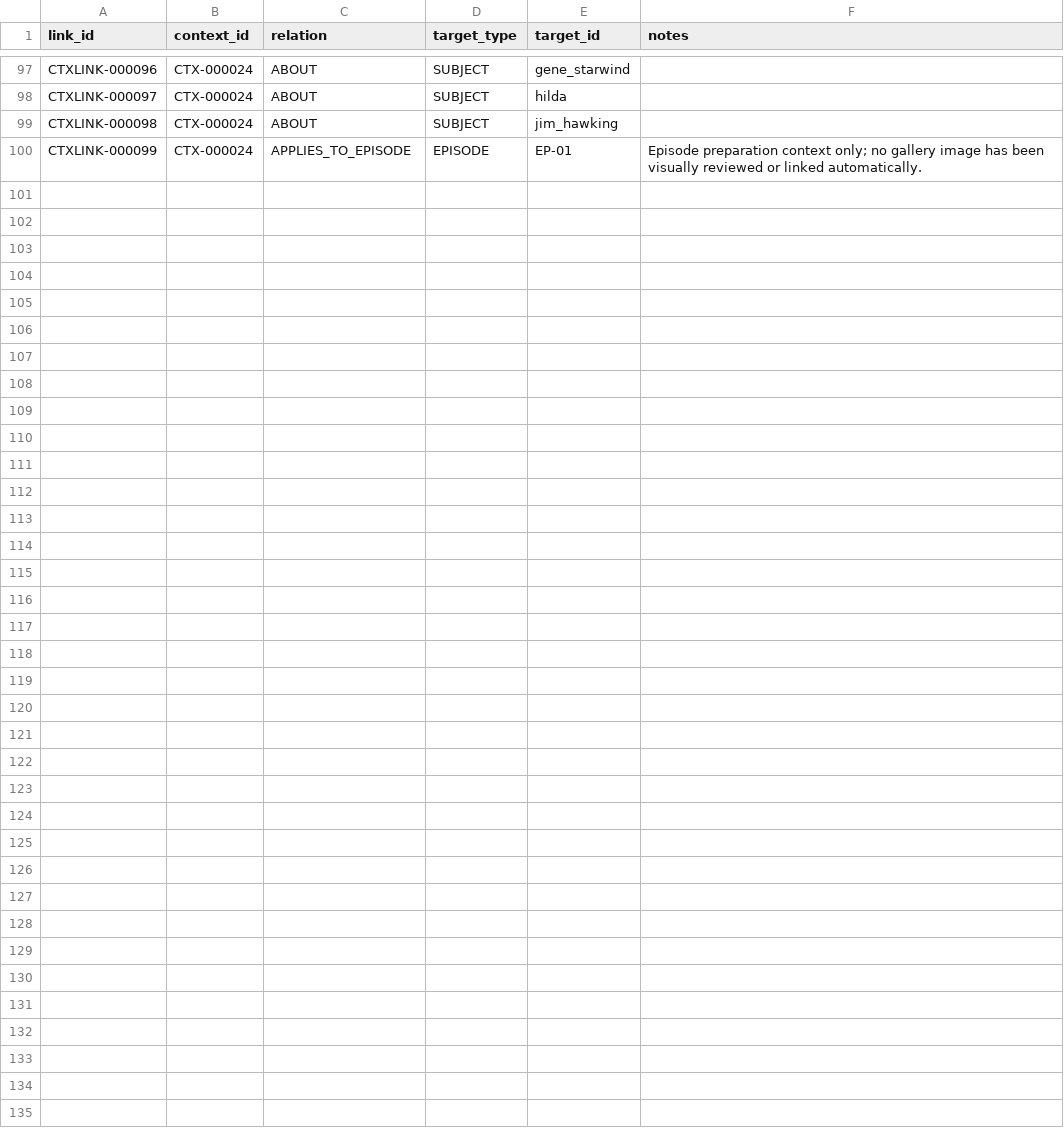
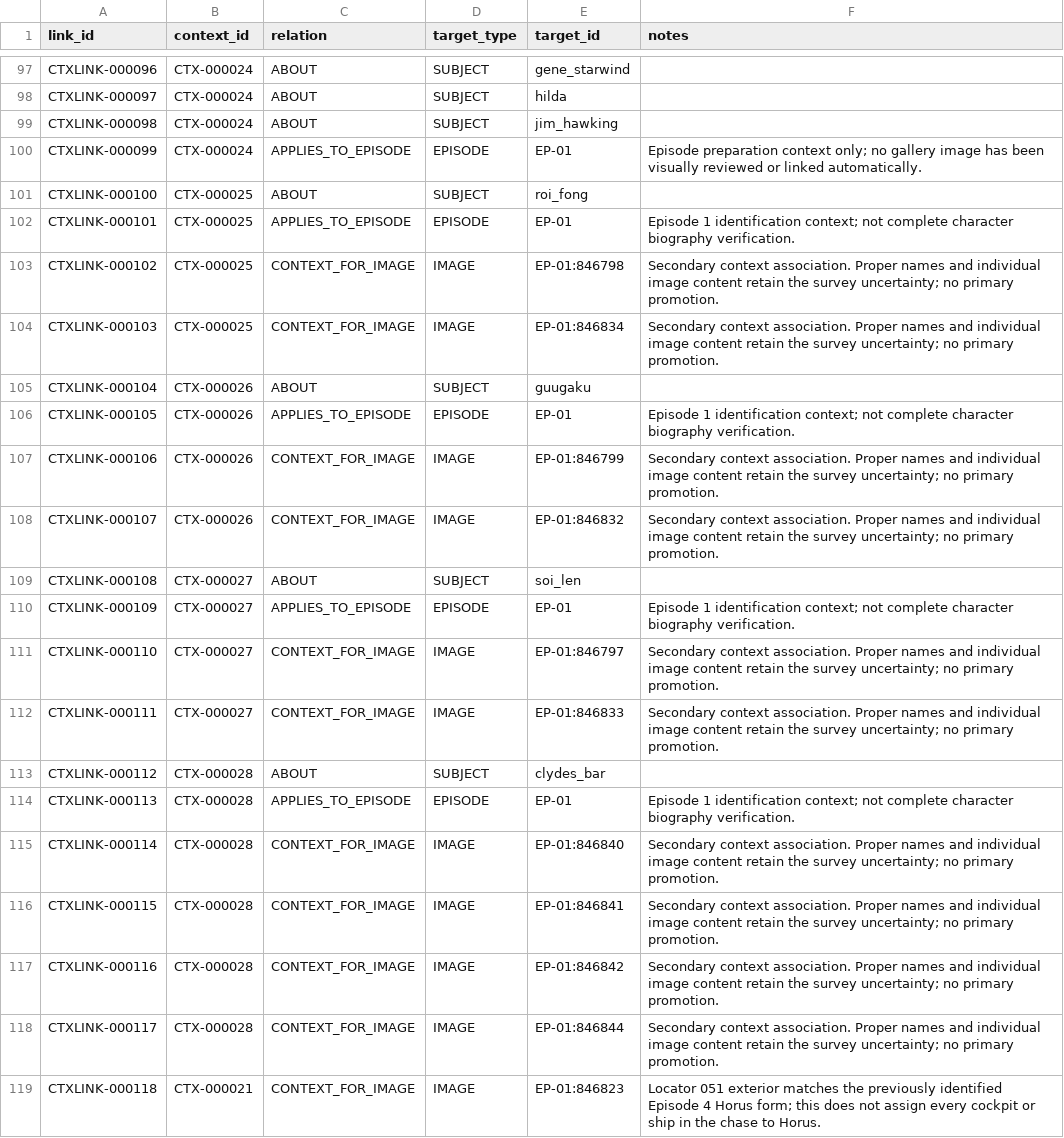
Before and after one commit to Phishinabowl/Outlaw-Star-Sim, a CSV file: reference/indexes/context/links.csv, drawn as a sheet; only a part is shown, gaps mark what is left out.

Commit message:
Checkpoint Episode 1 review and bounded alignment matcher

```diff
--- a/reference/indexes/context/links.csv
+++ b/reference/indexes/context/links.csv
@@ -100 +100,20 @@ CTXLINK-000098,CTX-000024,ABOUT,SUBJECT,jim_hawking,
 CTXLINK-000099,CTX-000024,APPLIES_TO_EPISODE,EPISODE,EP-01,Episode preparation context only; no gallery image has been visually reviewed or linked automatically.
+CTXLINK-000100,CTX-000025,ABOUT,SUBJECT,roi_fong,
+CTXLINK-000101,CTX-000025,APPLIES_TO_EPISODE,EPISODE,EP-01,Episode 1 identification context; not complete character biography verification.
+CTXLINK-000102,CTX-000025,CONTEXT_FOR_IMAGE,IMAGE,EP-01:846798,Secondary context association. Proper names and individual image content retain the survey uncertainty; no primary promotion.
+CTXLINK-000103,CTX-000025,CONTEXT_FOR_IMAGE,IMAGE,EP-01:846834,Secondary context association. Proper names and individual image content retain the survey uncertainty; no primary promotion.
+CTXLINK-000104,CTX-000026,ABOUT,SUBJECT,guugaku,
+CTXLINK-000105,CTX-000026,APPLIES_TO_EPISODE,EPISODE,EP-01,Episode 1 identification context; not complete character biography verification.
+CTXLINK-000106,CTX-000026,CONTEXT_FOR_IMAGE,IMAGE,EP-01:846799,Secondary context association. Proper names and individual image content retain the survey uncertainty; no primary promotion.
+CTXLINK-000107,CTX-000026,CONTEXT_FOR_IMAGE,IMAGE,EP-01:846832,Secondary context association. Proper names and individual image content retain the survey uncertainty; no primary promotion.
+CTXLINK-000108,CTX-000027,ABOUT,SUBJECT,soi_len,
+CTXLINK-000109,CTX-000027,APPLIES_TO_EPISODE,EPISODE,EP-01,Episode 1 identification context; not complete character biography verification.
+CTXLINK-000110,CTX-000027,CONTEXT_FOR_IMAGE,IMAGE,EP-01:846797,Secondary context association. Proper names and individual image content retain the survey uncertainty; no primary promotion.
+CTXLINK-000111,CTX-000027,CONTEXT_FOR_IMAGE,IMAGE,EP-01:846833,Secondary context association. Proper names and individual image content retain the survey uncertainty; no primary promotion.
+CTXLINK-000112,CTX-000028,ABOUT,SUBJECT,clydes_bar,
+CTXLINK-000113,CTX-000028,APPLIES_TO_EPISODE,EPISODE,EP-01,Episode 1 identification context; not complete character biography verification.
+CTXLINK-000114,CTX-000028,CONTEXT_FOR_IMAGE,IMAGE,EP-01:846840,Secondary context association. Proper names and individual image content retain the survey uncertainty; no primary promotion.
+CTXLINK-000115,CTX-000028,CONTEXT_FOR_IMAGE,IMAGE,EP-01:846841,Secondary context association. Proper names and individual image content retain the survey uncertainty; no primary promotion.
+CTXLINK-000116,CTX-000028,CONTEXT_FOR_IMAGE,IMAGE,EP-01:846842,Secondary context association. Proper names and individual image content retain the survey uncertainty; no primary promotion.
+CTXLINK-000117,CTX-000028,CONTEXT_FOR_IMAGE,IMAGE,EP-01:846844,Secondary context association. Proper names and individual image content retain the survey uncertainty; no primary promotion.
+CTXLINK-000118,CTX-000021,CONTEXT_FOR_IMAGE,IMAGE,EP-01:846823,Locator 051 exterior matches the previously identified Episode 4 Horus form; this does not assign every cockpit or ship in the chase to Horus.
```
Also changed, not shown: reference/indexes/context/context.csv, reference/indexes/context/sources.csv, 8 other files.
